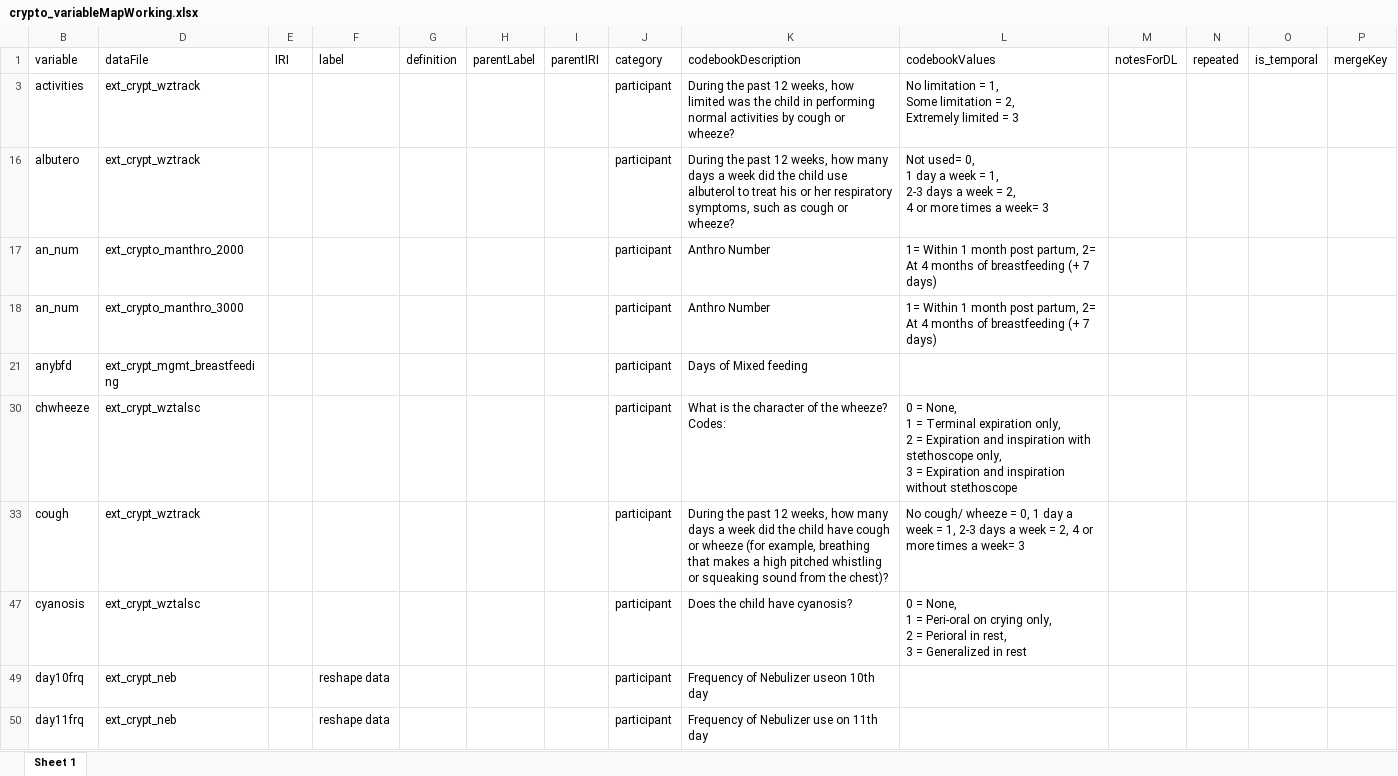
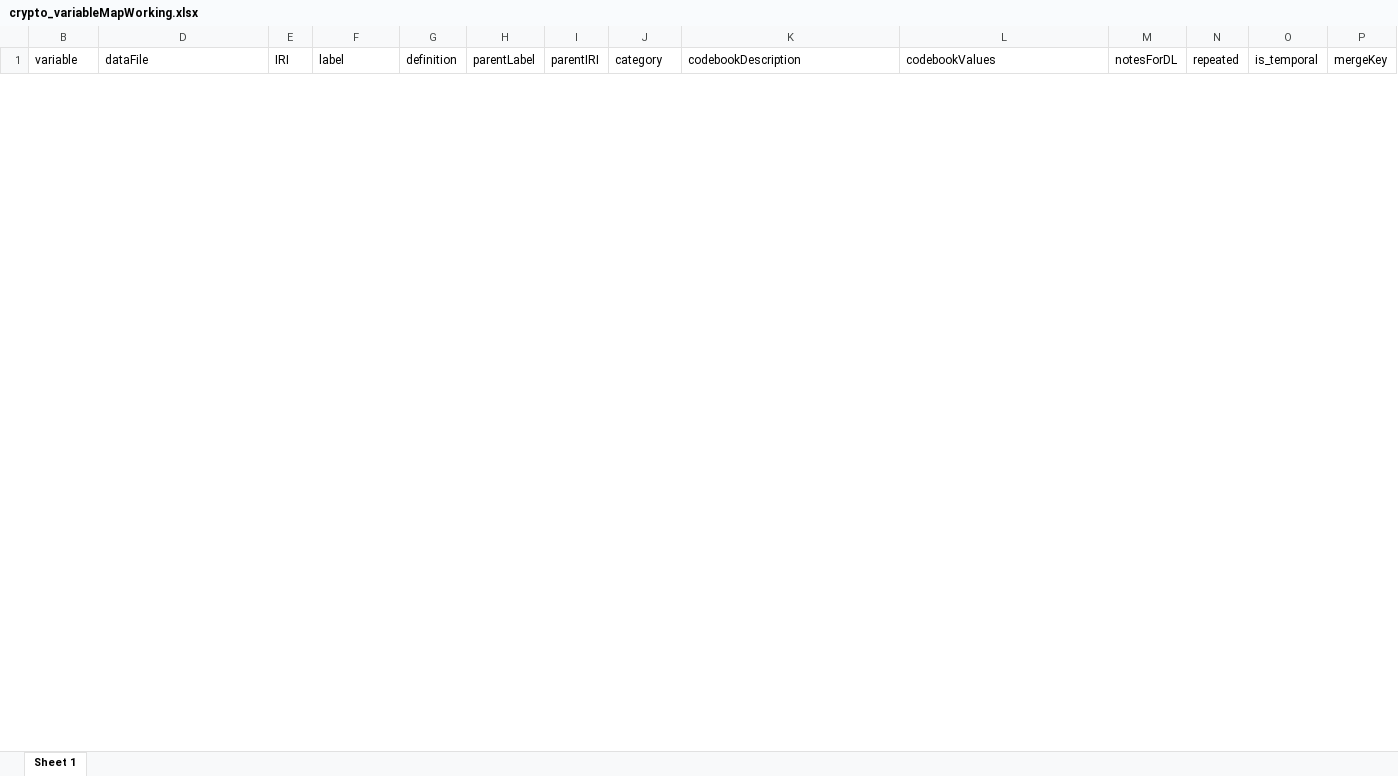
Before and after one commit to VEuPathDB/ApiCommonData, an Excel workbook: Load/ontology/Gates/crypto/crypto_variableMapWorking.xlsx, sheet Sheet 1, drawn as a sheet; only a part is shown; values as stored, in another font and other column widths than the file's, no borders; removed rows and columns are numbered as before the commit, all else as after; rows hold the shown columns only; ↵ is a line break in a cell; the diff covers the shown part only; the diff names each change by its address in the sheet, - before the commit and + after, or states it on an @@ line.

Commit message:
Update crypto_variableMapWorking.xlsx

```diff
--- a/Load/ontology/Gates/crypto/crypto_variableMapWorking.xlsx (sheet Sheet 1)
+++ b/Load/ontology/Gates/crypto/crypto_variableMapWorking.xlsx (sheet Sheet 1)
@@ row 3 hidden: activities | ext_crypt_wztrack |  |  |  |  |  | participant | During the past 12 weeks, how limited was the child in performing normal activities by cough or wheeze? | No limitation = 1, ↵ Some limitation = 2, ↵ Extremely limited = 3 @@
@@ row 16 hidden: albutero | ext_crypt_wztrack |  |  |  |  |  | participant | During the past 12 weeks, how many days a week did the child use albuterol to treat his or her respiratory symptoms, such as cough or wheeze? | Not used= 0, ↵ 1 day a week = 1, ↵ 2-3 days a week = 2, ↵ 4 or more times a week= 3 @@
@@ row 17 hidden: an_num | ext_crypto_manthro_2000 |  |  |  |  |  | participant | Anthro Number | 1= Within 1 month post partum, 2= At 4 months of breastfeeding (+ 7 days) @@
@@ row 18 hidden: an_num | ext_crypto_manthro_3000 |  |  |  |  |  | participant | Anthro Number | 1= Within 1 month post partum, 2= At 4 months of breastfeeding (+ 7 days) @@
@@ row 21 hidden: anybfd | ext_crypt_mgmt_breastfeeding |  |  |  |  |  | participant | Days of Mixed feeding @@
@@ row 30 hidden: chwheeze | ext_crypt_wztalsc |  |  |  |  |  | participant | What is the character of the wheeze? Codes: | 0 = None, ↵ 1 = Terminal expiration only, ↵ 2 = Expiration and inspiration with stethoscope only, ↵ 3 = Expiration and inspiration without stethoscope @@
@@ row 33 hidden: cough | ext_crypt_wztrack |  |  |  |  |  | participant | During the past 12 weeks, how many days a week did the child have cough or wheeze (for example, breathing that makes a high pitched whistling or squeaking sound from the chest)? | No cough/ wheeze = 0, 1 day a week = 1, 2-3 days a week = 2, 4 or more times a week= 3 @@
@@ row 47 hidden: cyanosis | ext_crypt_wztalsc |  |  |  |  |  | participant | Does the child have cyanosis? | 0 = None, ↵ 1 = Peri-oral on crying only, ↵ 2 = Perioral in rest, ↵ 3 = Generalized in rest @@
@@ row 49 hidden: day10frq | ext_crypt_neb |  | reshape data |  |  |  | participant | Frequency of Nebulizer useon 10th day @@
@@ row 50 hidden: day11frq | ext_crypt_neb |  | reshape data |  |  |  | participant | Frequency of Nebulizer use on 11th day @@
```
Also changed, not shown: 4 added rows and 154 hidden or unhidden rows elsewhere in this sheet, hidden cells.
